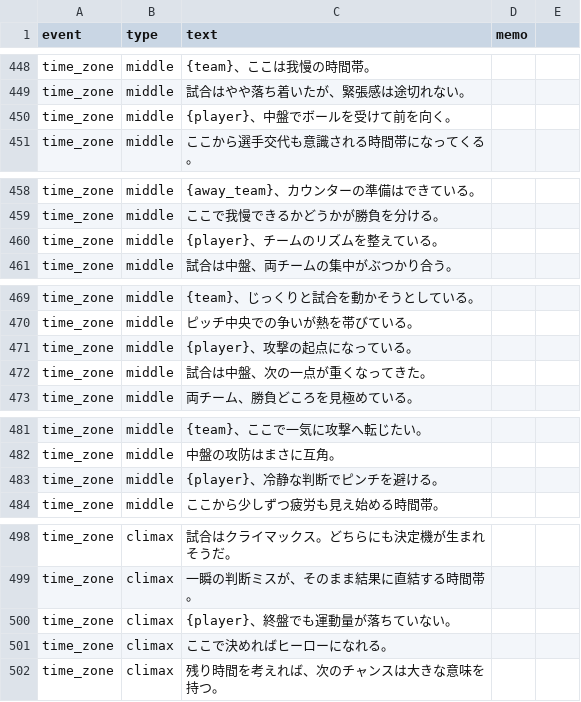
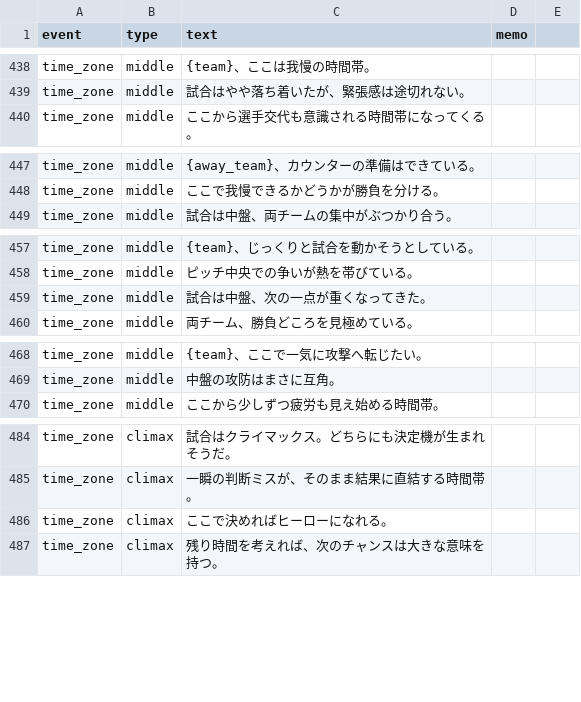
Before and after one commit to riohighkick-droid/euro-match-engine, a CSV file: commentary.csv, drawn as a sheet; only a part is shown, gaps mark what is left out; the diff covers the shown part only.

```diff
--- a/commentary.csv
+++ b/commentary.csv
@@ -449,3 +439,2 @@ time_zone,middle,{team}、ここは我慢の時間帯。,,
 time_zone,middle,試合はやや落ち着いたが、緊張感は途切れない。,,
-time_zone,middle,{player}、中盤でボールを受けて前を向く。,,
 time_zone,middle,ここから選手交代も意識される時間帯になってくる。,,
@@ -459,3 +448,2 @@ time_zone,middle,{away_team}、カウンターの準備はできている。,,
 time_zone,middle,ここで我慢できるかどうかが勝負を分ける。,,
-time_zone,middle,{player}、チームのリズムを整えている。,,
 time_zone,middle,試合は中盤、両チームの集中がぶつかり合う。,,
@@ -470,3 +458,2 @@ time_zone,middle,{team}、じっくりと試合を動かそうとしている。
 time_zone,middle,ピッチ中央での争いが熱を帯びている。,,
-time_zone,middle,{player}、攻撃の起点になっている。,,
 time_zone,middle,試合は中盤、次の一点が重くなってきた。,,
@@ -482,3 +469,2 @@ time_zone,middle,{team}、ここで一気に攻撃へ転じたい。,,
 time_zone,middle,中盤の攻防はまさに互角。,,
-time_zone,middle,{player}、冷静な判断でピンチを避ける。,,
 time_zone,middle,ここから少しずつ疲労も見え始める時間帯。,,
@@ -499,3 +485,2 @@ time_zone,climax,試合はクライマックス。どちらにも決定機が生
 time_zone,climax,一瞬の判断ミスが、そのまま結果に直結する時間帯。,,
-time_zone,climax,{player}、終盤でも運動量が落ちていない。,,
 time_zone,climax,ここで決めればヒーローになれる。,,
```
Also changed, not shown: 17 removed rows elsewhere in this file.
